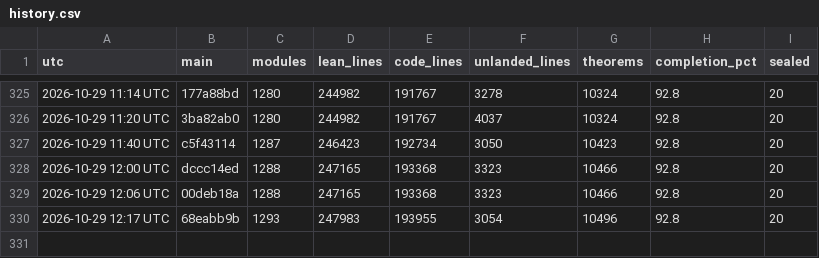
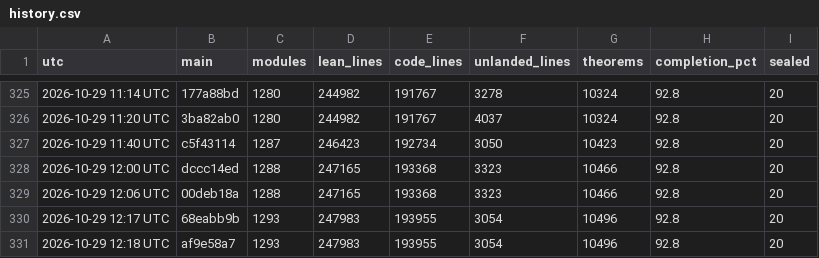
Before and after one commit to scottnarmstrong/KAM-dev, a CSV file: docs/campaign/history.csv, drawn as a sheet; only a part is shown, gaps mark what is left out.

```diff
--- a/docs/campaign/history.csv
+++ b/docs/campaign/history.csv
@@ -330 +330,2 @@ utc,main,modules,lean_lines,code_lines,unlanded_lines,theorems,completion_pct,se
 2026-10-29 12:17 UTC,68eabb9b,1293,247983,193955,3054,10496,92.8,20
+2026-10-29 12:18 UTC,af9e58a7,1293,247983,193955,3054,10496,92.8,20
```
Also changed, not shown: 1 other file.
